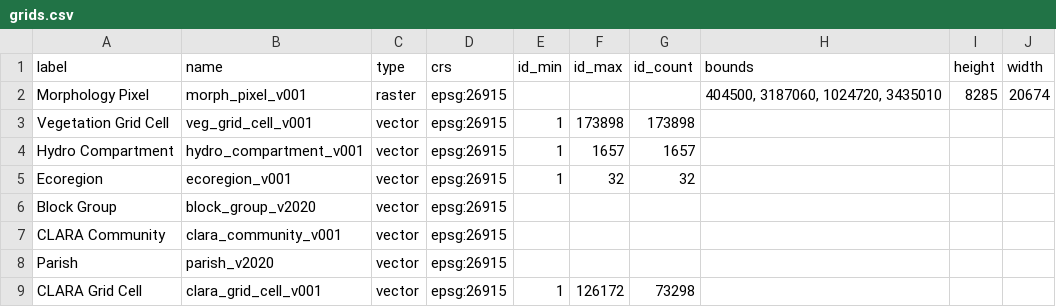
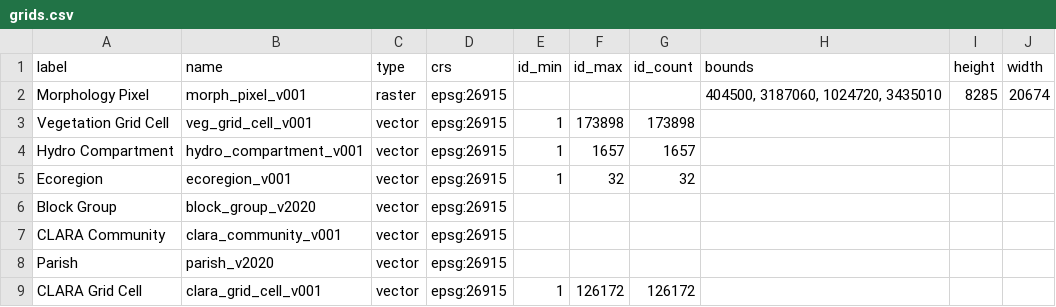
Before and after one commit to pscedu/cpra.mp.data, a CSV file: cpra/mp/data/structure/grids.csv, drawn as a sheet.

```diff
--- a/cpra/mp/data/structure/grids.csv
+++ b/cpra/mp/data/structure/grids.csv
@@ -8,2 +8,2 @@ CLARA Community,clara_community_v001,vector,epsg:26915,,,,,,
 Parish,parish_v2020,vector,epsg:26915,,,,,,
-CLARA Grid Cell,clara_grid_cell_v001,vector,epsg:26915,1,126172,73298,,,
+CLARA Grid Cell,clara_grid_cell_v001,vector,epsg:26915,1,126172,126172,,,
```
Also changed, not shown: cpra/mp/data/structure/dimensions.csv, cpra/mp/data/structure/variables.csv.
